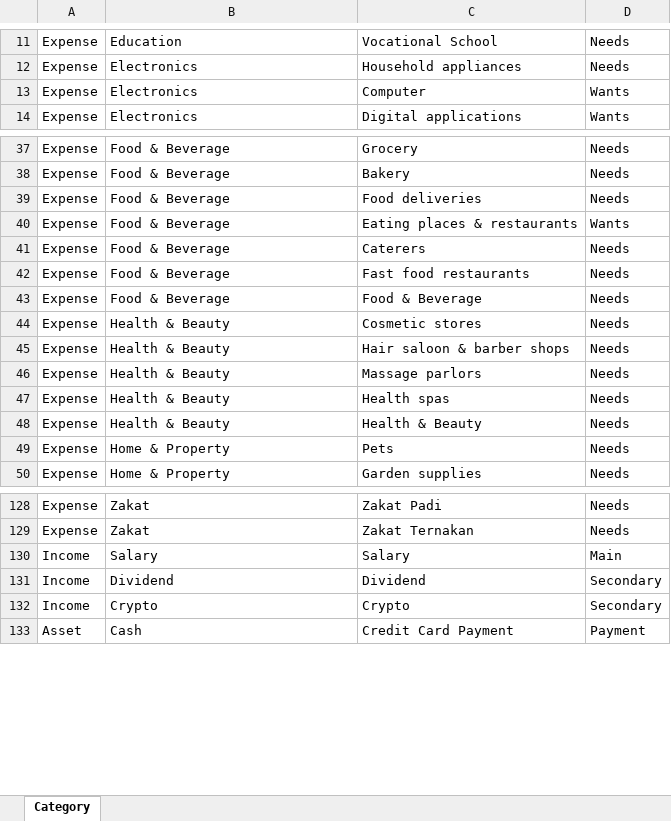
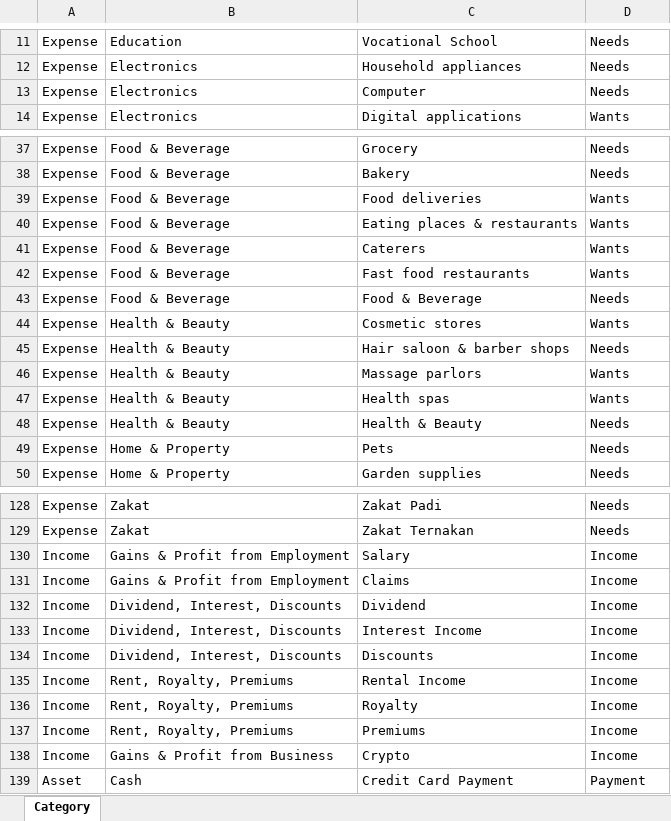
Before and after one commit to anasabaziz/Personal-Finance-Management-Power-BI, an Excel workbook: DataSource/Transaction Category.xlsx, sheet Category, drawn as a sheet; only a part is shown, gaps mark what is left out; values as stored, in another font and other column widths than the file's, no borders; table styles not drawn; addresses are those after the commit; the diff names each change by its address in the sheet, - before the commit and + after, or states it on an @@ line.

```diff
--- a/DataSource/Transaction Category.xlsx (sheet Category)
+++ b/DataSource/Transaction Category.xlsx (sheet Category)
-D13: Wants
+D13: Needs
-D39: Needs
+D39: Wants
-D41:D42: Needs
+D41:D42: Wants
-D44: Needs
+D44: Wants
-D46:D47: Needs
+D46:D47: Wants
-B130: Salary
+B130: Gains & Profit from Employment
-D130: Main
+D130: Income
+row 131: Income | Gains & Profit from Employment | Claims | Income
-B132: Dividend
+B132: Dividend, Interest, Discounts
-D132: Secondary
+D132: Income
+row 133: Income | Dividend, Interest, Discounts | Interest Income | Income
+row 134: Income | Dividend, Interest, Discounts | Discounts | Income
+row 135: Income | Rent, Royalty, Premiums | Rental Income | Income
+row 136: Income | Rent, Royalty, Premiums | Royalty | Income
+row 137: Income | Rent, Royalty, Premiums | Premiums | Income
-B138: Crypto
+B138: Gains & Profit from Business
-D138: Secondary
+D138: Income
```
Also changed, not shown: DataSource/Affin Credit Card.xlsx, DataSource/Affin Debit Card.xlsx, 50 other files.
